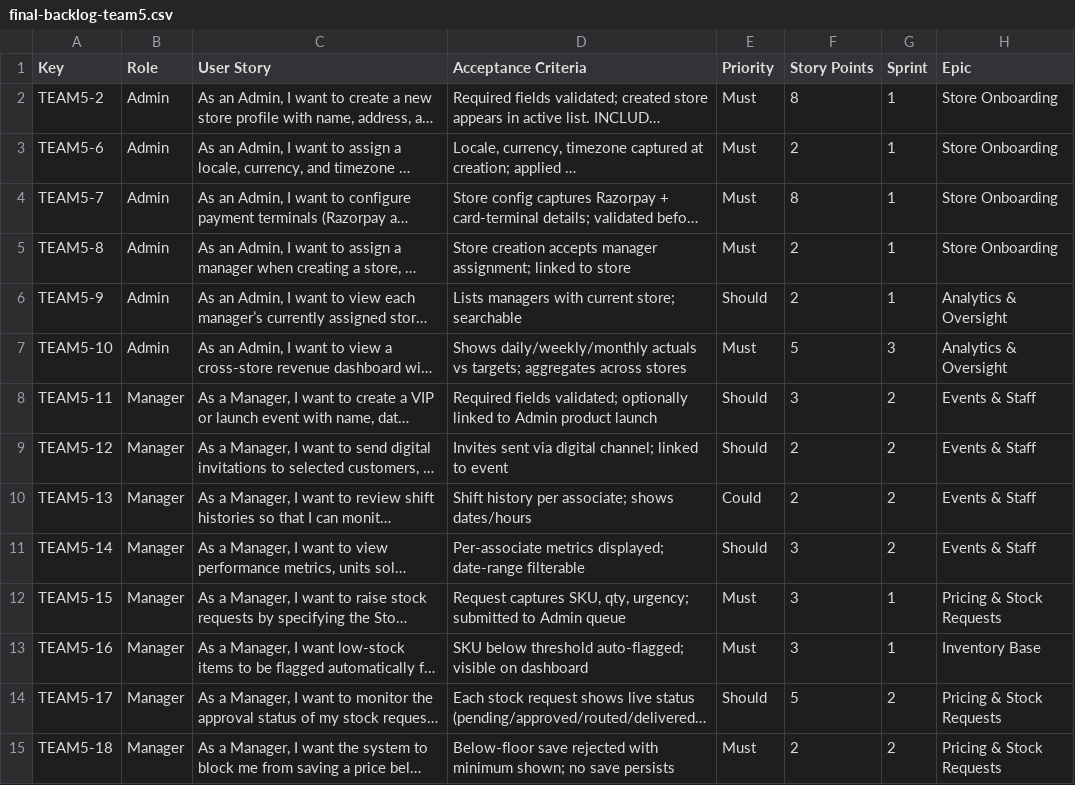
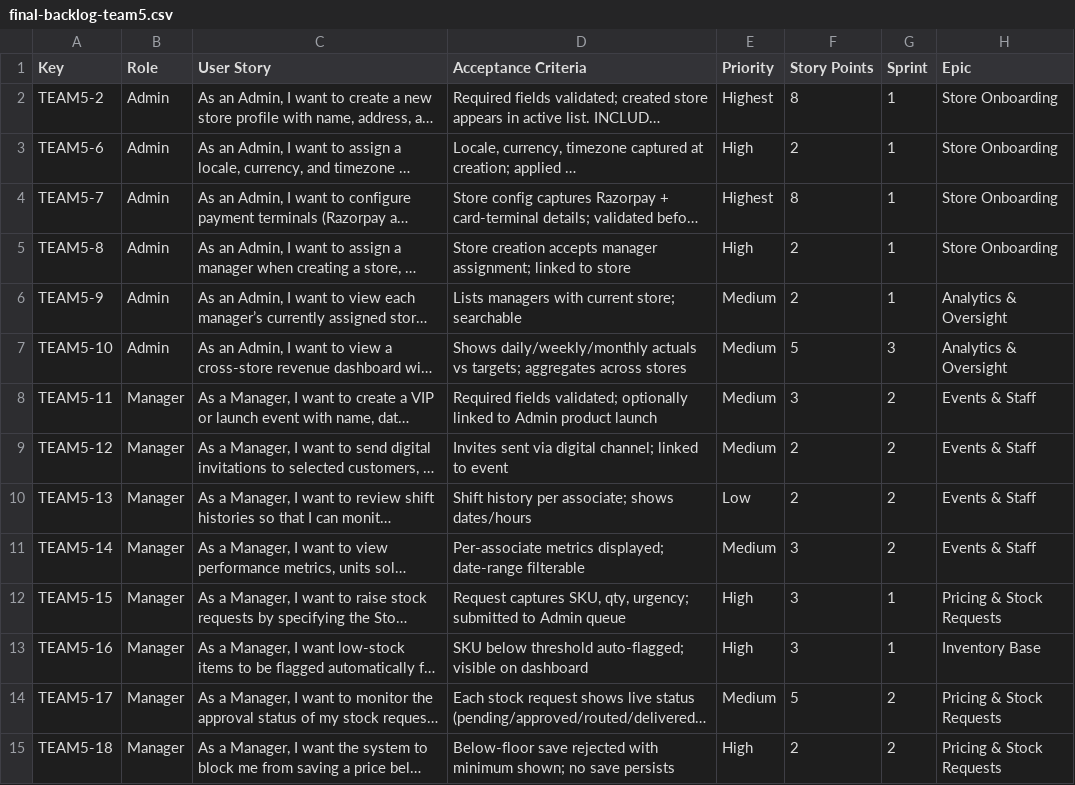
Before and after one commit to aryavansh19/rsms, a CSV file: .kiro/specs/retail-store-management/final-backlog-team5.csv, drawn as a sheet; only a part is shown; long unchanged cells end in …; the diff covers the shown part only; the diff names each change by its address in the sheet, - before the commit and + after, or states it on an @@ line.

Commit message:
Assign 5-level priorities (Highest-Lowest); add team5-priorities file

```diff
--- a/.kiro/specs/retail-store-management/final-backlog-team5.csv
+++ b/.kiro/specs/retail-store-management/final-backlog-team5.csv
-E2 (Priority): Must
+E2 (Priority): Highest
-E3 (Priority): Must
+E3 (Priority): High
-E4 (Priority): Must
+E4 (Priority): Highest
-E5 (Priority): Must
+E5 (Priority): High
-E6 (Priority): Should
+E6 (Priority): Medium
-E7 (Priority): Must
+E7 (Priority): Medium
-E8:E9 (Priority): Should
+E8:E9 (Priority): Medium
-E10 (Priority): Could
+E10 (Priority): Low
-E11 (Priority): Should
+E11 (Priority): Medium
-E12:E13 (Priority): Must
+E12:E13 (Priority): High
-E14 (Priority): Should
+E14 (Priority): Medium
-E15 (Priority): Must
+E15 (Priority): High
```
Also changed, not shown: 63 edited cells elsewhere in this file, 2 other files.
